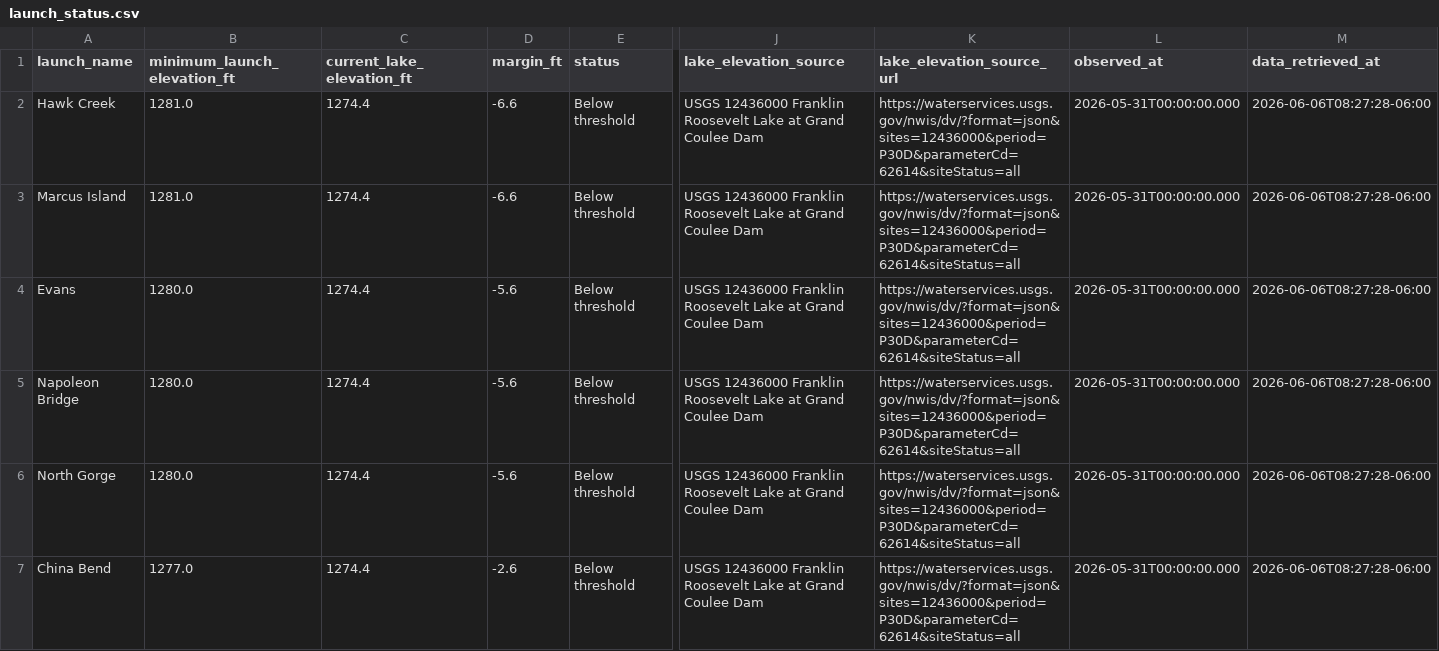
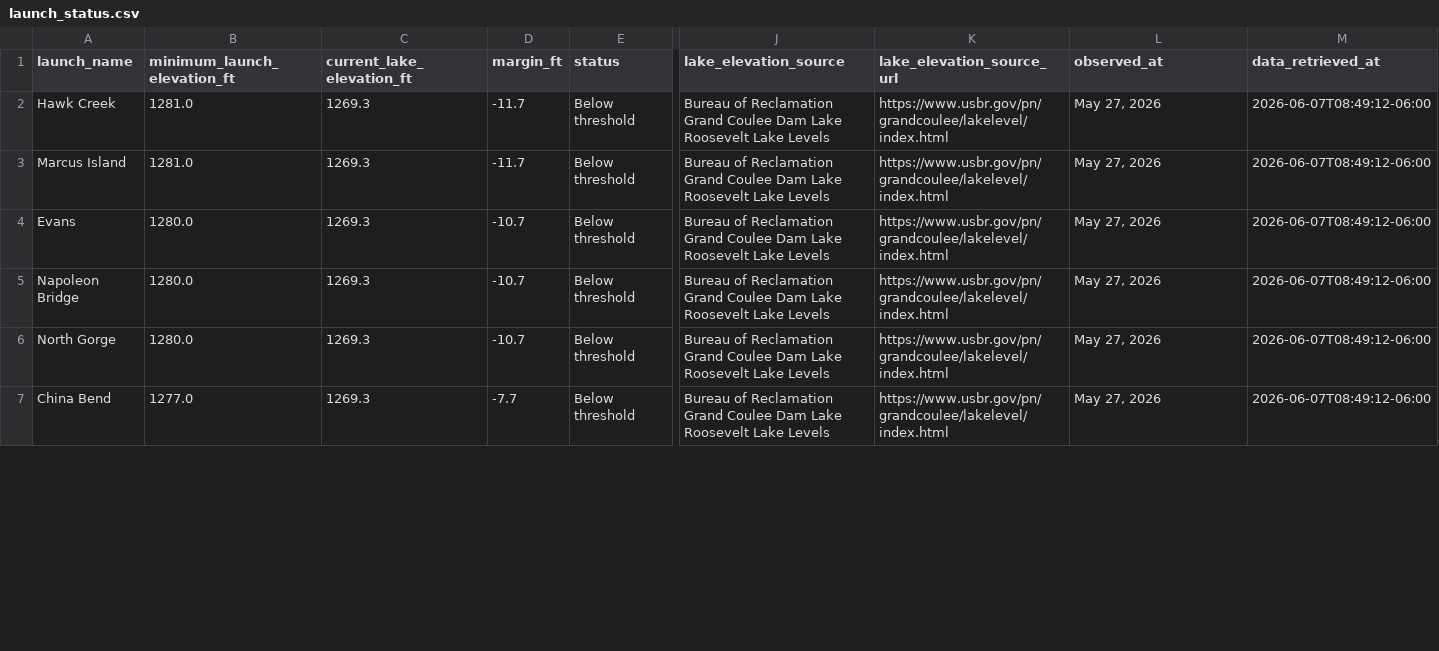
Before and after one commit to JustAppTools/regional-recreation-launchability-dashboard, a CSV file: data/processed/launch_status.csv, drawn as a sheet; only a part is shown, gaps mark what is left out; the diff covers the shown part only; the diff names each change by its address in the sheet, - before the commit and + after, or states it on an @@ line.

```diff
--- a/data/processed/launch_status.csv
+++ b/data/processed/launch_status.csv
-C2:C7 (current_lake_elevation_ft): 1274.4
+C2:C7 (current_lake_elevation_ft): 1269.3
-D2:D3 (margin_ft): -6.6
+D2:D3 (margin_ft): -11.7
-J2:J7 (lake_elevation_source): USGS 12436000 Franklin Roosevelt Lake at Grand Coulee Dam
+J2:J7 (lake_elevation_source): Bureau of Reclamation Grand Coulee Dam Lake Roosevelt Lake Levels
-K2:K7 (lake_elevation_source_url): https://waterservices.usgs.gov/nwis/dv/?format=json&sites=12436000&period=P30D&parameterCd=62614&siteStatus=all
+K2:K7 (lake_elevation_source_url): https://www.usbr.gov/pn/grandcoulee/lakelevel/index.html
-L2:L7 (observed_at): 2026-05-31T00:00:00.000
+L2:L7 (observed_at): May 27, 2026
-M2:M7 (data_retrieved_at): 2026-06-06T08:27:28-06:00
+M2:M7 (data_retrieved_at): 2026-06-07T08:49:12-06:00
-D4:D6 (margin_ft): -5.6
+D4:D6 (margin_ft): -10.7
-D7 (margin_ft): -2.6
+D7 (margin_ft): -7.7
```
Also changed, not shown: 100 edited cells elsewhere in this file, data/raw/lake_elevation.csv, 5 other files.
